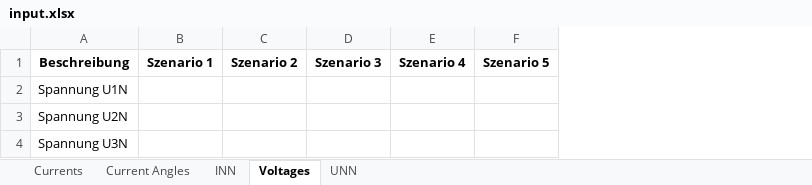
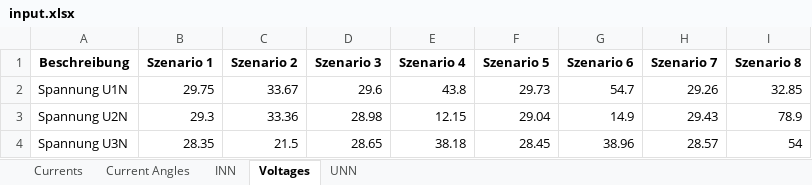
Before and after one commit to DerPfandadler/Sternnetzwerke-Graphing, an Excel workbook: data/input.xlsx, sheet Voltages, drawn as a sheet; values as stored, in another font and other column widths than the file's, no borders; the diff names each change by its address in the sheet, - before the commit and + after, or states it on an @@ line.

```diff
--- a/data/input.xlsx (sheet Voltages)
+++ b/data/input.xlsx (sheet Voltages)
+column G (Szenario 6), rows 2-4: 54.7 | 14.9 | 38.96
+column H (Szenario 7), rows 2-4: 29.26 | 29.43 | 28.57
+column I (Szenario 8), rows 2-4: 32.85 | 78.9 | 54
-B2 (Szenario 1): (empty)
+B2 (Szenario 1): 29.75
-C2 (Szenario 2): (empty)
+C2 (Szenario 2): 33.67
-D2 (Szenario 3): (empty)
+D2 (Szenario 3): 29.6
-E2 (Szenario 4): (empty)
+E2 (Szenario 4): 43.8
-F2 (Szenario 5): (empty)
+F2 (Szenario 5): 29.73
-B3 (Szenario 1): (empty)
+B3 (Szenario 1): 29.3
-C3 (Szenario 2): (empty)
+C3 (Szenario 2): 33.36
-D3 (Szenario 3): (empty)
+D3 (Szenario 3): 28.98
-E3 (Szenario 4): (empty)
+E3 (Szenario 4): 12.15
-F3 (Szenario 5): (empty)
+F3 (Szenario 5): 29.04
-B4 (Szenario 1): (empty)
+B4 (Szenario 1): 28.35
-C4 (Szenario 2): (empty)
+C4 (Szenario 2): 21.5
-D4 (Szenario 3): (empty)
+D4 (Szenario 3): 28.65
-E4 (Szenario 4): (empty)
+E4 (Szenario 4): 38.18
-F4 (Szenario 5): (empty)
+F4 (Szenario 5): 28.45
```
Also changed, not shown: sheet Current Angles, sheet Currents, sheet INN, sheet UNN, 2 other files.
